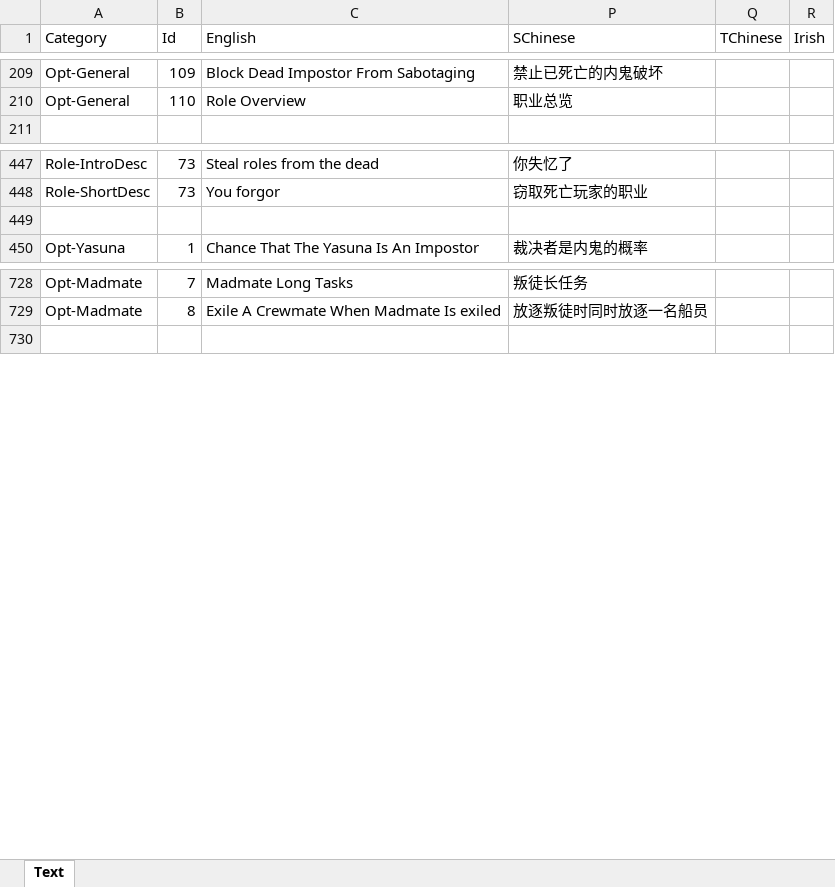
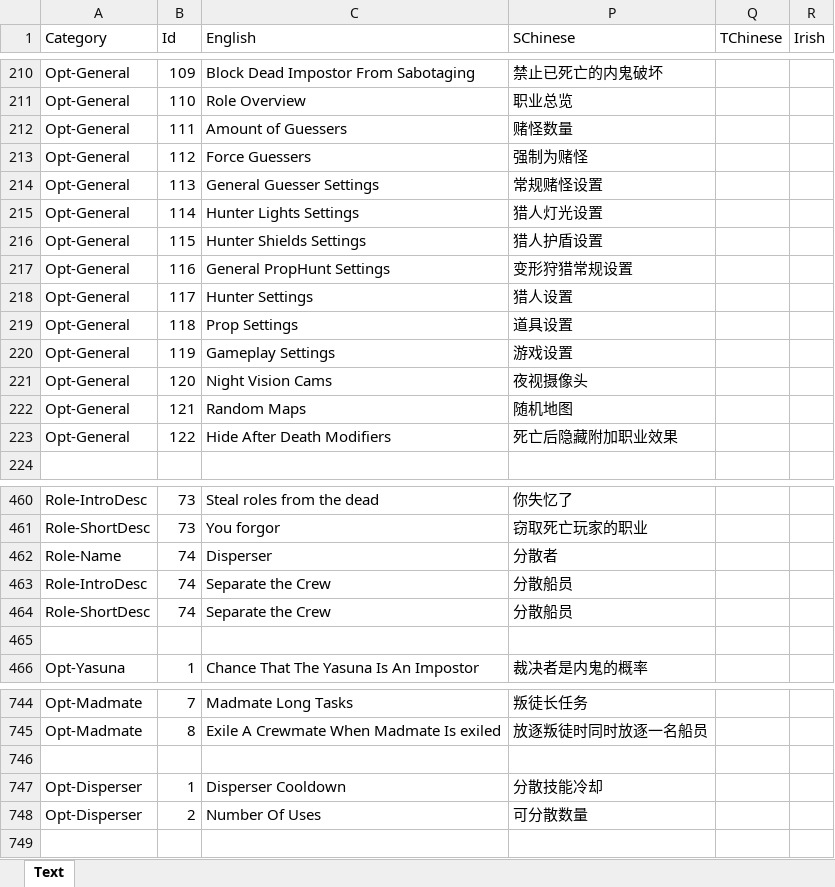
Before and after one commit to FangkuaiYa/TheOtherRoles-MR, an Excel workbook: Strings.xlsx, sheet Text, drawn as a sheet; only a part is shown, gaps mark what is left out; values as stored, in another font and other column widths than the file's, no borders; the diff covers the shown part only; the diff names each change by its address in the sheet, - before the commit and + after, or states it on an @@ line.

```diff
--- a/Strings.xlsx (sheet Text)
+++ b/Strings.xlsx (sheet Text)
+row 212: Opt-General | 111 | Amount of Guessers | 赌怪数量
+row 213: Opt-General | 112 | Force Guessers | 强制为赌怪
+row 214: Opt-General | 113 | General Guesser Settings | 常规赌怪设置
+row 215: Opt-General | 114 | Hunter Lights Settings | 猎人灯光设置
+row 216: Opt-General | 115 | Hunter Shields Settings | 猎人护盾设置
+row 217: Opt-General | 116 | General PropHunt Settings | 变形狩猎常规设置
+row 218: Opt-General | 117 | Hunter Settings | 猎人设置
+row 219: Opt-General | 118 | Prop Settings | 道具设置
+row 220: Opt-General | 119 | Gameplay Settings | 游戏设置
+row 221: Opt-General | 120 | Night Vision Cams | 夜视摄像头
+row 222: Opt-General | 121 | Random Maps | 随机地图
+row 223: Opt-General | 122 | Hide After Death Modifiers | 死亡后隐藏附加职业效果
+row 462: Role-Name | 74 | Disperser | 分散者
+row 463: Role-IntroDesc | 74 | Separate the Crew | 分散船员
+row 464: Role-ShortDesc | 74 | Separate the Crew | 分散船员
+row 746: (empty)
+row 747: Opt-Disperser | 1 | Disperser Cooldown | 分散技能冷却
+row 748: Opt-Disperser | 2 | Number Of Uses | 可分散数量
```
Also changed, not shown: 1 added row and 5 edited cells elsewhere in this sheet, 31 other files.
